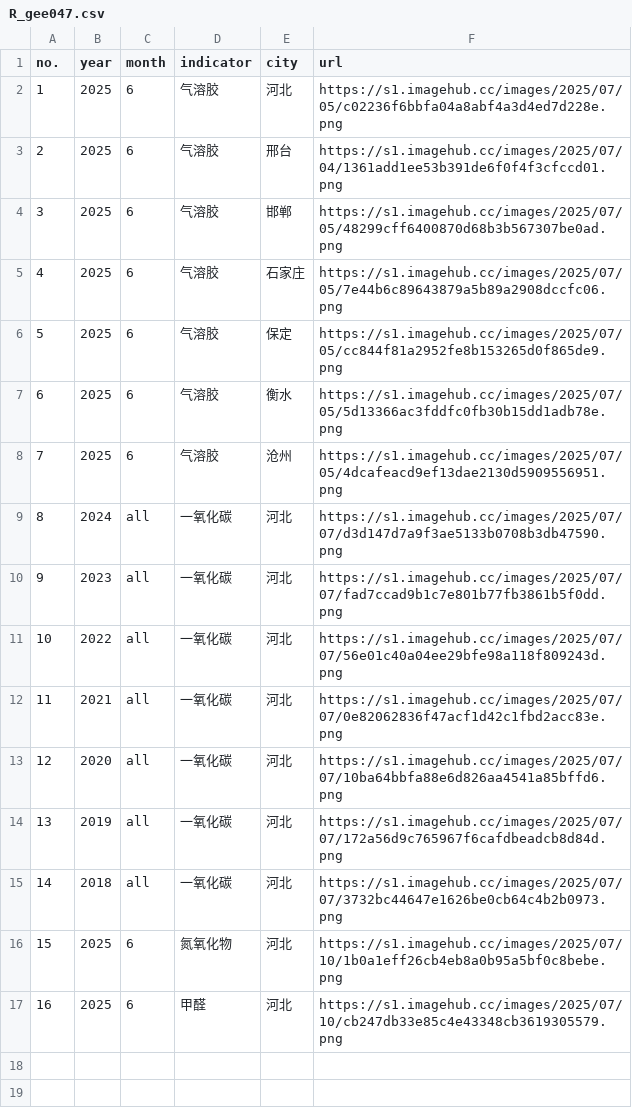
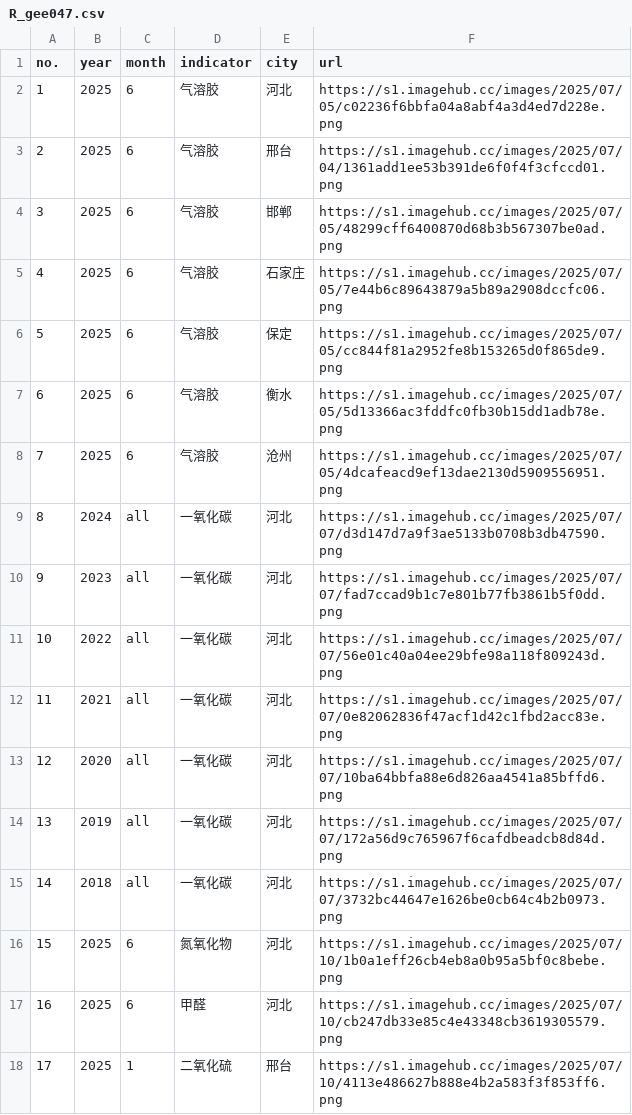
Before and after one commit to zhaolongrui/AQD, a CSV file: R_gee047.csv, drawn as a sheet; the diff names each change by its address in the sheet, - before the commit and + after, or states it on an @@ line.

Commit message:
Add files via upload

```diff
--- a/R_gee047.csv
+++ b/R_gee047.csv
+row 18: 17 | 2025 | 1 | 二氧化硫 | 邢台 | https://s1.imagehub.cc/images/2025/07/10/4113e486627b888e4b2a583f3f853ff6.png
```
